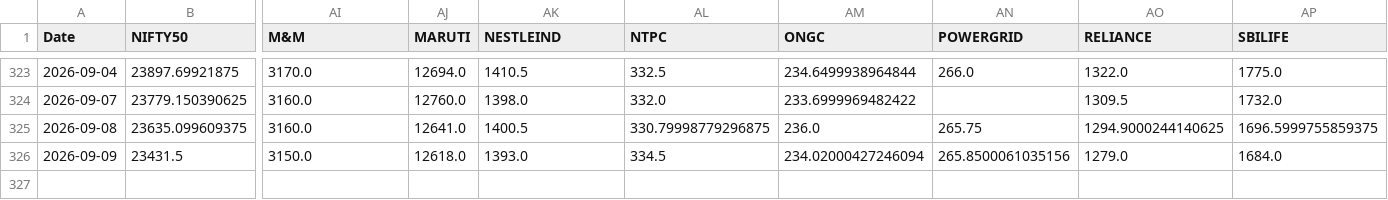
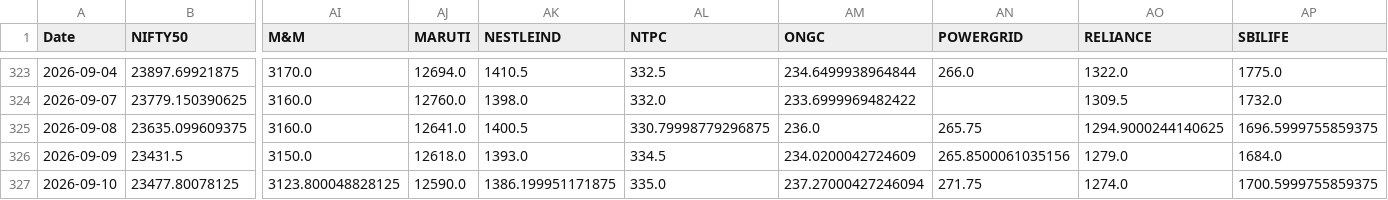
Before and after one commit to varshu22/relative-rotational-graph, a CSV file: prices.csv, drawn as a sheet; only a part is shown, gaps mark what is left out; rows hold the shown columns only; the diff names each change by its address in the sheet, - before the commit and + after, or states it on an @@ line.

```diff
--- a/prices.csv
+++ b/prices.csv
-AM326 (ONGC): 234.02000427246094
+AM326 (ONGC): 234.0200042724609
+row 327: 2026-09-10 | 23477.80078125 | 3123.800048828125 | 12590.0 | 1386.199951171875 | 335.0 | 237.27000427246094 | 271.75 | 1274.0 | 1700.5999755859375
```
Also changed, not shown: 1 other file.
